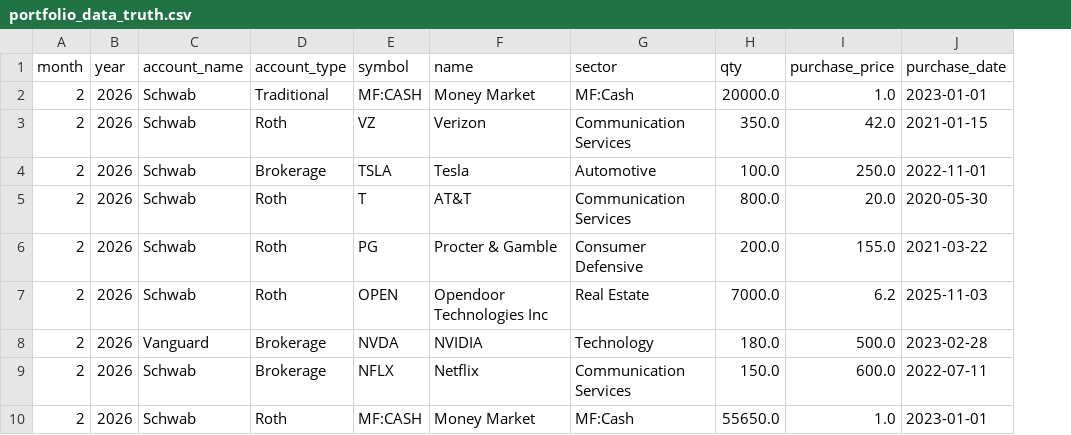
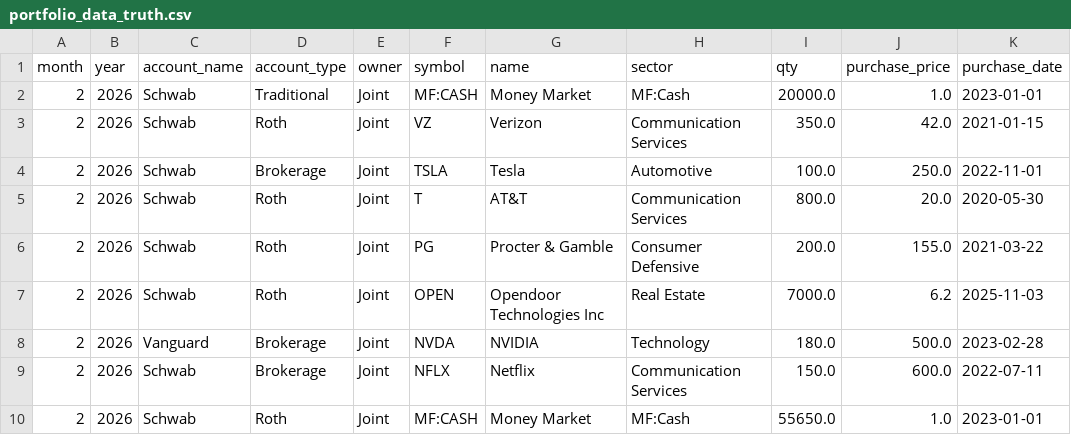
Before and after one commit to tjmcmanus/retirement_planning, a CSV file: portfolio_data_truth.csv, drawn as a sheet; only a part is shown; the diff names each change by its address in the sheet, - before the commit and + after, or states it on an @@ line.

```diff
--- a/portfolio_data_truth.csv
+++ b/portfolio_data_truth.csv
+column E (owner), rows 2-10: all Joint
```
Also changed, not shown: ssincome.csv, 45 other files.
